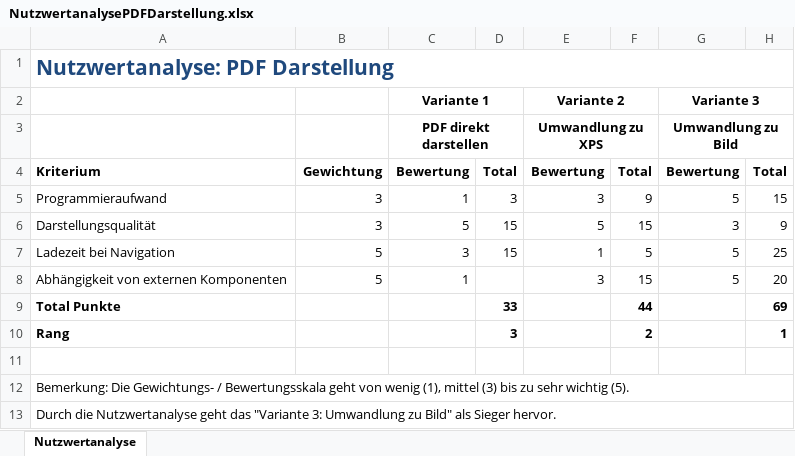
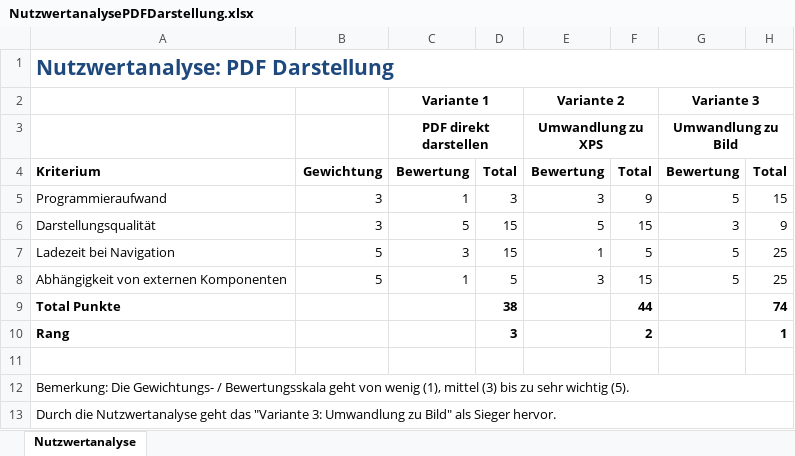
Before and after one commit to lukaselmer/hsr-bachelor-thesis-videowall, an Excel workbook: doc/Bericht/05_Technischer Bericht/06_Entwurf/NutzwertanalysePDFDarstellung.xlsx, sheet Nutzwertanalyse, drawn as a sheet; values as stored, in another font and other column widths than the file's, no borders; the diff names each change by its address in the sheet, - before the commit and + after, or states it on an @@ line.

```diff
--- a/doc/Bericht/05_Technischer Bericht/06_Entwurf/NutzwertanalysePDFDarstellung.xlsx (sheet Nutzwertanalyse)
+++ b/doc/Bericht/05_Technischer Bericht/06_Entwurf/NutzwertanalysePDFDarstellung.xlsx (sheet Nutzwertanalyse)
-D8: (empty)
+D8: 5
-H8: 20
+H8: 25
-D9: 33
+D9: 38
-H9: 69
+H9: 74
```
Also changed, not shown: 1 other file.
